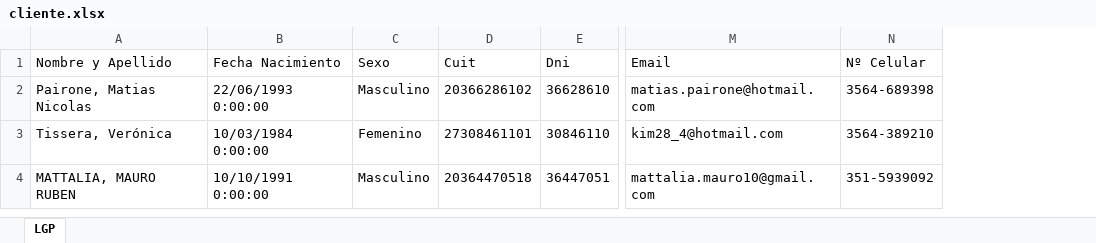
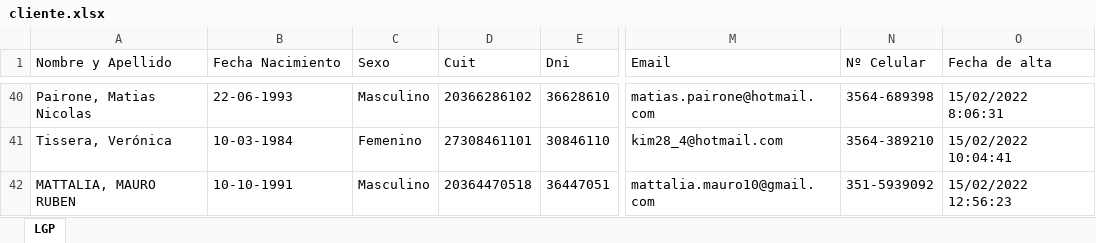
Before and after one commit to LeanGaido/ComprasCartonesLGP, an Excel workbook: ComprasCartonesLGP.Web/Areas/ContentAdmin/Data/Archivos/Clientes/cliente.xlsx, sheet LGP, drawn as a sheet; only a part is shown, gaps mark what is left out; values as stored, in another font and other column widths than the file's, no borders; addresses are those after the commit; the diff covers the shown part only; the diff names each change by its address in the sheet, - before the commit and + after, or states it on an @@ line.

Commit message:
listo exportador de compras

```diff
--- a/ComprasCartonesLGP.Web/Areas/ContentAdmin/Data/Archivos/Clientes/cliente.xlsx (sheet LGP)
+++ b/ComprasCartonesLGP.Web/Areas/ContentAdmin/Data/Archivos/Clientes/cliente.xlsx (sheet LGP)
+column O (Fecha de alta), rows 40-42: 15/02/2022 8:06:31 | 15/02/2022 10:04:41 | 15/02/2022 12:56:23
-B40 (Fecha Nacimiento): 22/06/1993 0:00:00
+B40 (Fecha Nacimiento): 22-06-1993
-B41 (Fecha Nacimiento): 10/03/1984 0:00:00
+B41 (Fecha Nacimiento): 10-03-1984
-B42 (Fecha Nacimiento): 10/10/1991 0:00:00
+B42 (Fecha Nacimiento): 10-10-1991
```
Also changed, not shown: 38 added rows elsewhere in this sheet, 8 other files.
